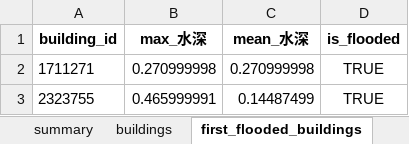
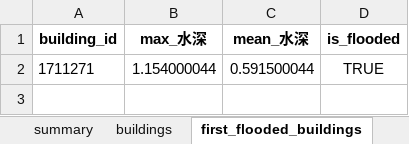
Before and after one commit to zikangjin/shuikeyuan, an Excel workbook: outputs/淹没分析结果_西茶坞村_24h10a.xlsx, sheet first_flooded_buildings, drawn as a sheet; values as stored, in another font and other column widths than the file's, no borders; the diff names each change by its address in the sheet, - before the commit and + after, or states it on an @@ line.

```diff
--- a/outputs/淹没分析结果_西茶坞村_24h10a.xlsx (sheet first_flooded_buildings)
+++ b/outputs/淹没分析结果_西茶坞村_24h10a.xlsx (sheet first_flooded_buildings)
-B2 (max_水深): 0.270999998
+B2 (max_水深): 1.154000044
-C2 (mean_水深): 0.270999998
+C2 (mean_水深): 0.591500044
-row 3: 2323755 | 0.465999991 | 0.14487499 | TRUE
```
Also changed, not shown: sheet section_distances, sheet buildings, sheet summary, outputs/淹没分析结果_九渡河_24h10a.xlsx, 3 other files.
